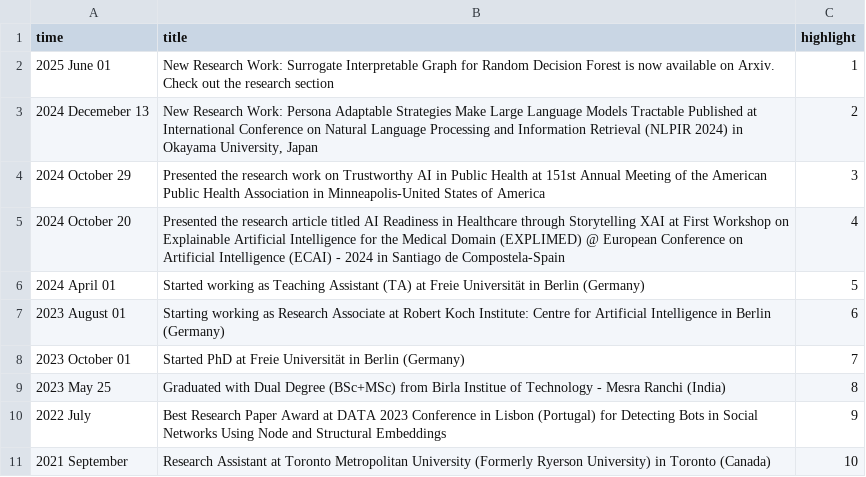
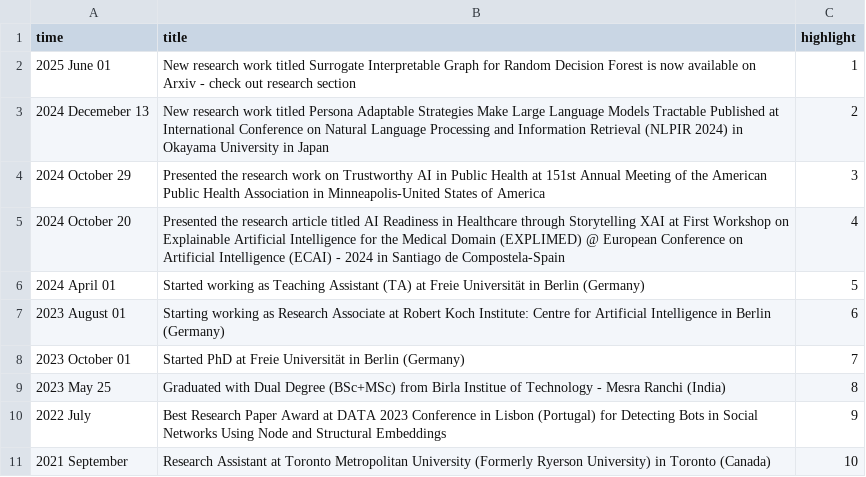
Before and after one commit to dubeyakshat07/dubeyakshat07.github.io, a CSV file: _data/news.csv, drawn as a sheet.

Commit message:
Update news.csv

```diff
--- a/_data/news.csv
+++ b/_data/news.csv
@@ -1,4 +1,4 @@
 time,title,highlight
-2025 June 01, "New Research Work: Surrogate Interpretable Graph for Random Decision Forest is now available on Arxiv. Check out the research section", 1
-2024 Decemeber 13, "New Research Work: Persona Adaptable Strategies Make Large Language Models Tractable Published at International Conference on Natural Language Processing and Information Retrieval (NLPIR 2024) in Okayama University, Japan", 2
+2025 June 01, New research work titled Surrogate Interpretable Graph for Random Decision Forest is now available on Arxiv - check out research section, 1
+2024 Decemeber 13, New research work titled Persona Adaptable Strategies Make Large Language Models Tractable Published at International Conference on Natural Language Processing and Information Retrieval (NLPIR 2024) in Okayama University in Japan, 2
 2024 October 29, Presented the research work on Trustworthy AI in Public Health at 151st Annual Meeting of the American Public Health Association in Minneapolis-United States of America, 3
```
